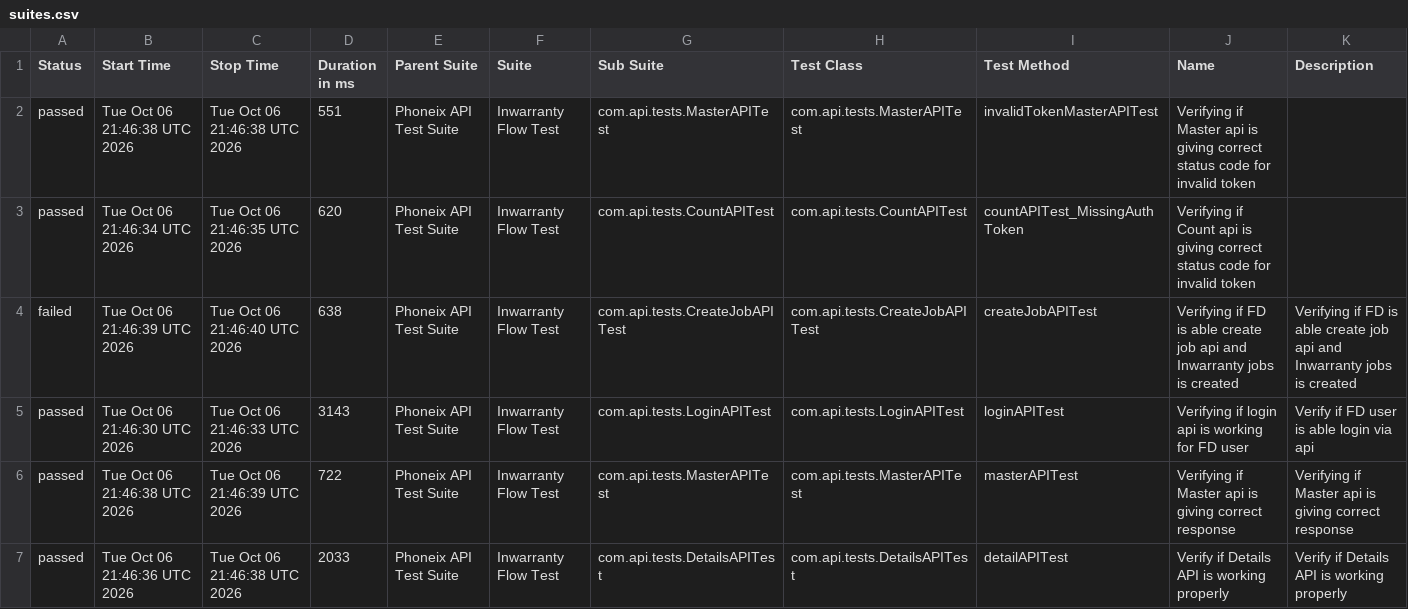
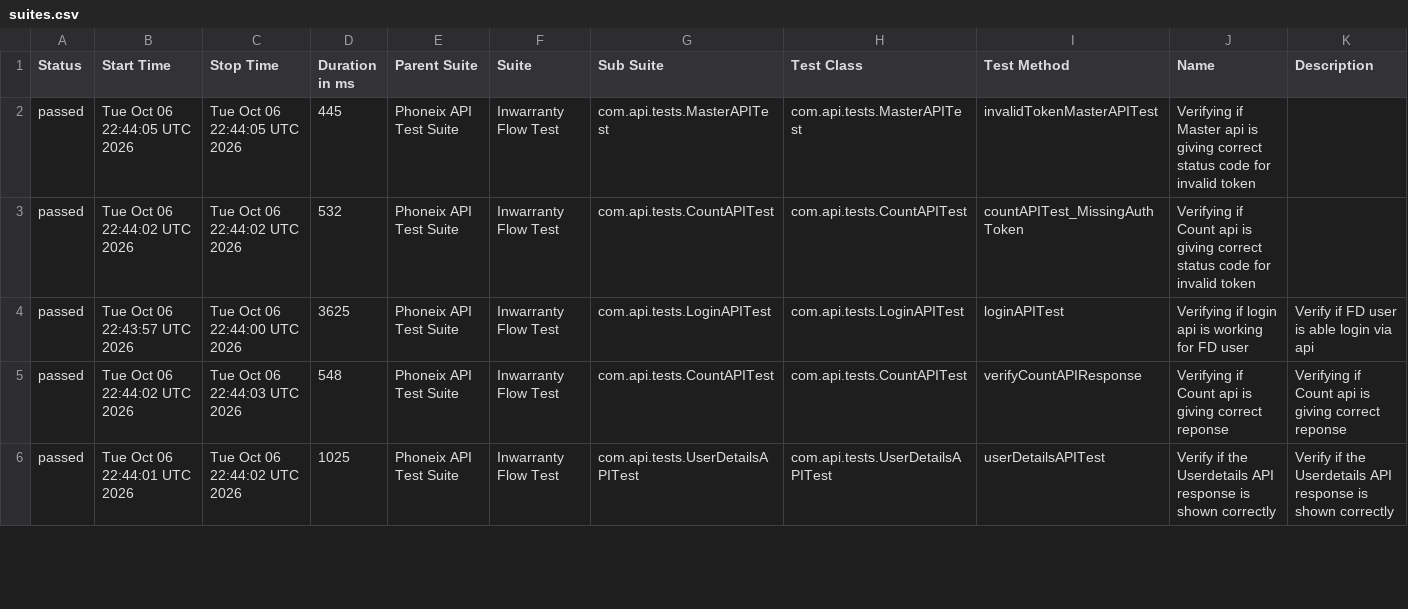
Before and after one commit to syed-sabir75/PhonexTestAutomationFramework, a CSV file: data/suites.csv, drawn as a sheet; only a part is shown; the diff covers the shown part only.

```diff
--- a/data/suites.csv
+++ b/data/suites.csv
@@ -1,7 +1,6 @@
 "Status","Start Time","Stop Time","Duration in ms","Parent Suite","Suite","Sub Suite","Test Class","Test Method","Name","Description"
-"passed","Tue Oct 06 21:46:38 UTC 2026","Tue Oct 06 21:46:38 UTC 2026","551","Phoneix API Test Suite","Inwarranty Flow Test","com.api.tests.MasterAPITest","com.api.tests.MasterAPITest","invalidTokenMasterAPITest","Verifying if Master api is giving correct status code for invalid token",""
-"passed","Tue Oct 06 21:46:34 UTC 2026","Tue Oct 06 21:46:35 UTC 2026","620","Phoneix API Test Suite","Inwarranty Flow Test","com.api.tests.CountAPITest","com.api.tests.CountAPITest","countAPITest_MissingAuthToken","Verifying if Count api is giving correct status code for invalid token",""
-"failed","Tue Oct 06 21:46:39 UTC 2026","Tue Oct 06 21:46:40 UTC 2026","638","Phoneix API Test Suite","Inwarranty Flow Test","com.api.tests.CreateJobAPITest","com.api.tests.CreateJobAPITest","createJobAPITest","Verifying if FD is able create job api and Inwarranty jobs is created","Verifying if FD is able create job api and Inwarranty jobs is created"
-"passed","Tue Oct 06 21:46:30 UTC 2026","Tue Oct 06 21:46:33 UTC 2026","3143","Phoneix API Test Suite","Inwarranty Flow Test","com.api.tests.LoginAPITest","com.api.tests.LoginAPITest","loginAPITest","Verifying if login api is working for FD user","Verify if FD user is able login via api"
-"passed","Tue Oct 06 21:46:38 UTC 2026","Tue Oct 06 21:46:39 UTC 2026","722","Phoneix API Test Suite","Inwarranty Flow Test","com.api.tests.MasterAPITest","com.api.tests.MasterAPITest","masterAPITest","Verifying if Master api is giving correct response","Verifying if Master api is giving correct response"
-"passed","Tue Oct 06 21:46:36 UTC 2026","Tue Oct 06 21:46:38 UTC 2026","2033","Phoneix API Test Suite","Inwarranty Flow Test","com.api.tests.DetailsAPITest","com.api.tests.DetailsAPITest","detailAPITest","Verify if Details API is working properly","Verify if Details API is working properly"
+"passed","Tue Oct 06 22:44:05 UTC 2026","Tue Oct 06 22:44:05 UTC 2026","445","Phoneix API Test Suite","Inwarranty Flow Test","com.api.tests.MasterAPITest","com.api.tests.MasterAPITest","invalidTokenMasterAPITest","Verifying if Master api is giving correct status code for invalid token",""
+"passed","Tue Oct 06 22:44:02 UTC 2026","Tue Oct 06 22:44:02 UTC 2026","532","Phoneix API Test Suite","Inwarranty Flow Test","com.api.tests.CountAPITest","com.api.tests.CountAPITest","countAPITest_MissingAuthToken","Verifying if Count api is giving correct status code for invalid token",""
+"passed","Tue Oct 06 22:43:57 UTC 2026","Tue Oct 06 22:44:00 UTC 2026","3625","Phoneix API Test Suite","Inwarranty Flow Test","com.api.tests.LoginAPITest","com.api.tests.LoginAPITest","loginAPITest","Verifying if login api is working for FD user","Verify if FD user is able login via api"
+"passed","Tue Oct 06 22:44:02 UTC 2026","Tue Oct 06 22:44:03 UTC 2026","548","Phoneix API Test Suite","Inwarranty Flow Test","com.api.tests.CountAPITest","com.api.tests.CountAPITest","verifyCountAPIResponse","Verifying if Count api is giving correct reponse","Verifying if Count api is giving correct reponse"
+"passed","Tue Oct 06 22:44:01 UTC 2026","Tue Oct 06 22:44:02 UTC 2026","1025","Phoneix API Test Suite","Inwarranty Flow Test","com.api.tests.UserDetailsAPITest","com.api.tests.UserDetailsAPITest","userDetailsAPITest","Verify if the Userdetails API response is shown correctly","Verify if the Userdetails API response is shown correctly"
```
Also changed, not shown: 1 added row and 16 edited cells elsewhere in this file, data/behaviors.csv, 51 other files.
